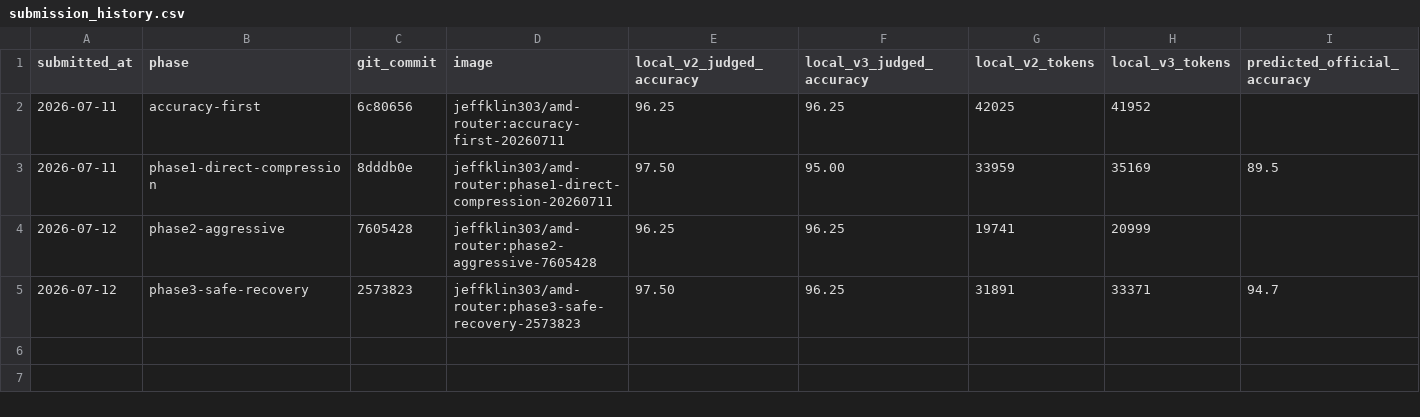
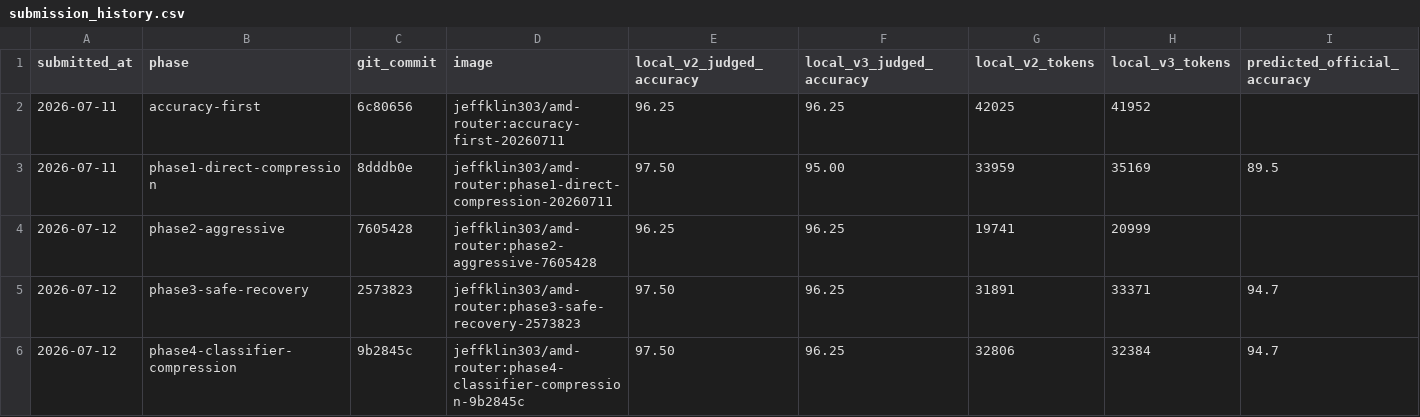
Before and after one commit to JeffLepp/Router, a CSV file: submission_history.csv, drawn as a sheet; only a part is shown; rows hold the shown columns only; the diff names each change by its address in the sheet, - before the commit and + after, or states it on an @@ line.

```diff
--- a/submission_history.csv
+++ b/submission_history.csv
+row 6: 2026-07-12 | phase4-classifier-compression | 9b2845c | jeffklin303/amd-router:phase4-classifier-compression-9b2845c | 97.50 | 96.25 | 32806 | 32384 | 94.7
```
Also changed, not shown: 1 other file.
